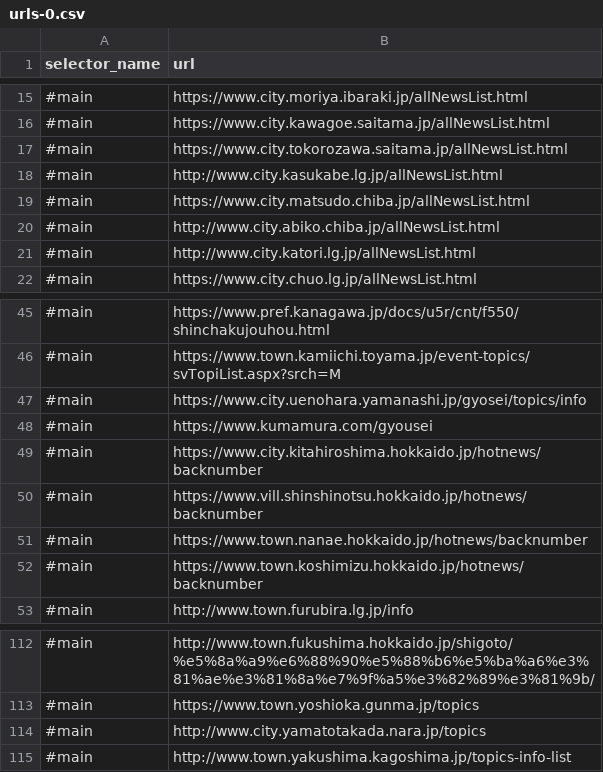
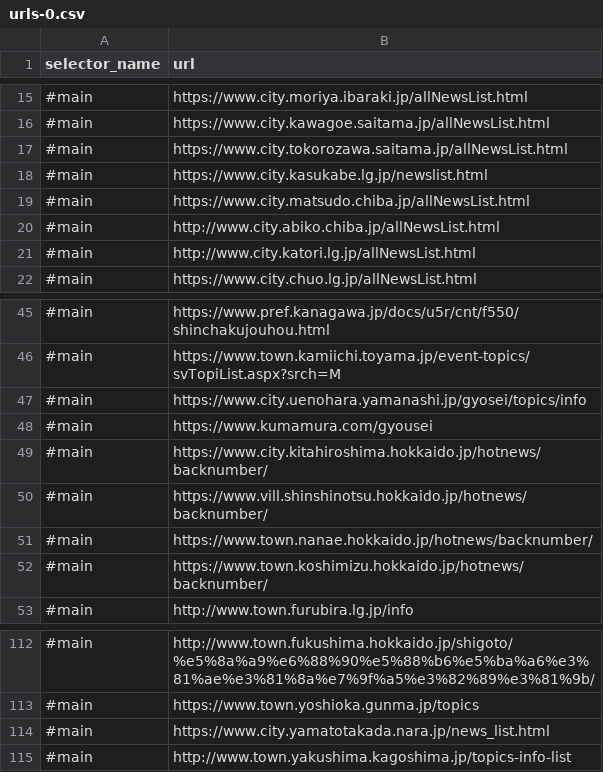
Before and after one commit to SotaSato-stst/git_sotasato_back, a CSV file: scraping/master_data/urls-0.csv, drawn as a sheet; only a part is shown, gaps mark what is left out.

```diff
--- a/scraping/master_data/urls-0.csv
+++ b/scraping/master_data/urls-0.csv
@@ -17,3 +17,3 @@ selector_name,url
 #main,https://www.city.tokorozawa.saitama.jp/allNewsList.html
-#main,http://www.city.kasukabe.lg.jp/allNewsList.html
+#main,https://www.city.kasukabe.lg.jp/newslist.html
 #main,https://www.city.matsudo.chiba.jp/allNewsList.html
@@ -48,6 +48,6 @@ selector_name,url
 #main,https://www.kumamura.com/gyousei
-#main,https://www.city.kitahiroshima.hokkaido.jp/hotnews/backnumber
-#main,https://www.vill.shinshinotsu.hokkaido.jp/hotnews/backnumber
-#main,https://www.town.nanae.hokkaido.jp/hotnews/backnumber
-#main,https://www.town.koshimizu.hokkaido.jp/hotnews/backnumber
+#main,https://www.city.kitahiroshima.hokkaido.jp/hotnews/backnumber/
+#main,https://www.vill.shinshinotsu.hokkaido.jp/hotnews/backnumber/
+#main,https://www.town.nanae.hokkaido.jp/hotnews/backnumber/
+#main,https://www.town.koshimizu.hokkaido.jp/hotnews/backnumber/
 #main,http://www.town.furubira.lg.jp/info
@@ -113,3 +113,3 @@ selector_name,url
 #main,https://www.town.yoshioka.gunma.jp/topics
-#main,http://www.city.yamatotakada.nara.jp/topics
+#main,https://www.city.yamatotakada.nara.jp/news_list.html
 #main,http://www.town.yakushima.kagoshima.jp/topics-info-list
```
Also changed, not shown: scraping/master_data/urls-1.csv, scraping/master_data/urls-2.csv.
